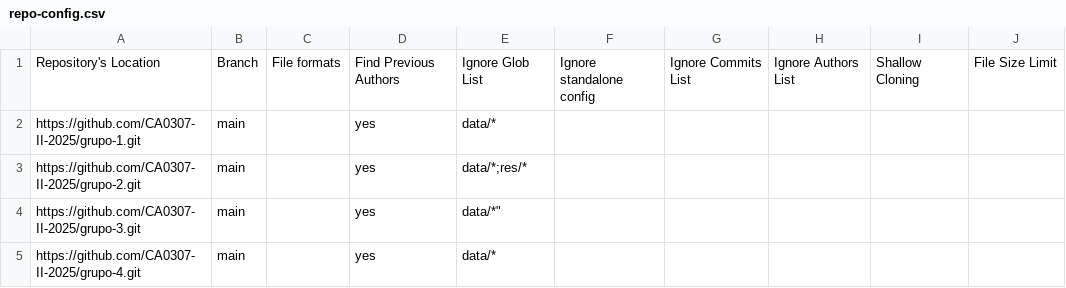
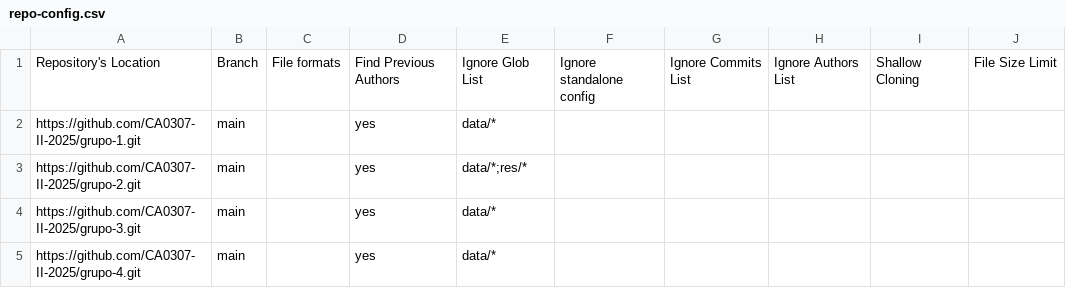
Before and after one commit to CA0307-II-2025/tablero-de-participacion, a CSV file: config/repo-config.csv, drawn as a sheet; only a part is shown; the diff names each change by its address in the sheet, - before the commit and + after, or states it on an @@ line.

Commit message:
Fix formatting issues in repo-config.csv

```diff
--- a/config/repo-config.csv
+++ b/config/repo-config.csv
-E4: data/*"
+E4: data/*
```
